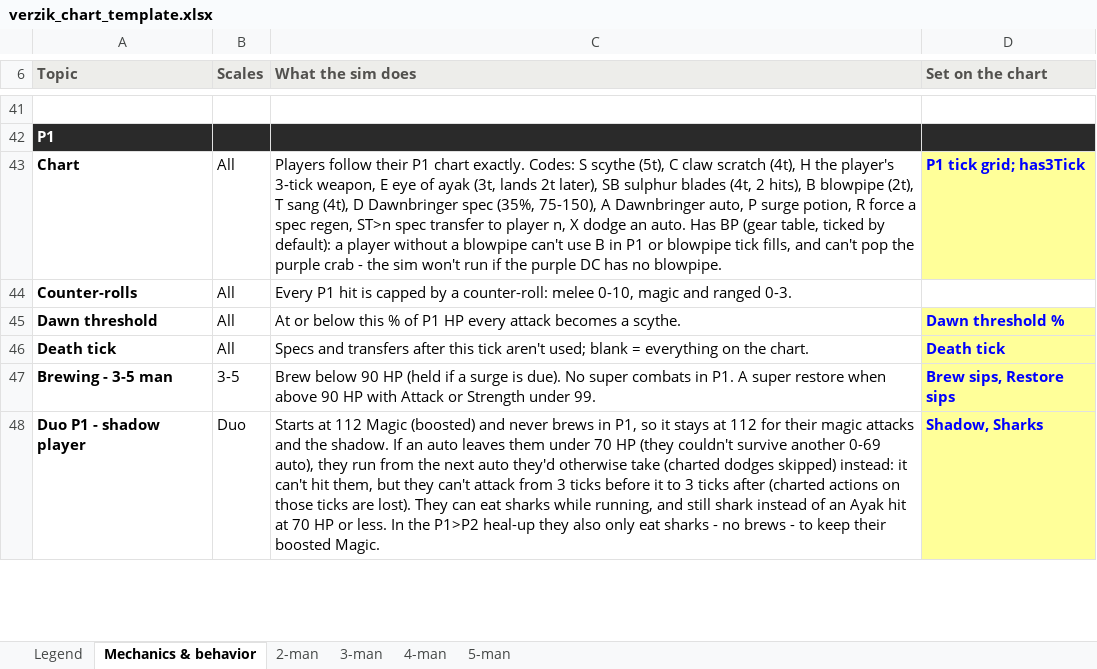
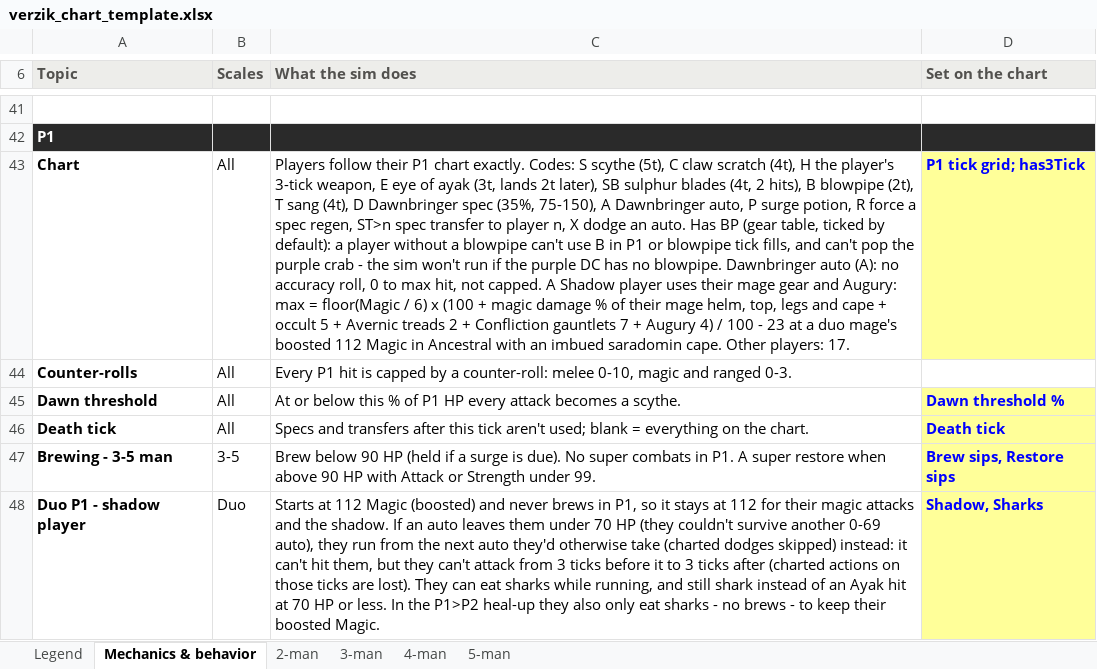
Before and after one commit to degen19/verzikSim.JS, an Excel workbook: verzik_chart_template.xlsx, sheet Mechanics & behavior, drawn as a sheet; only a part is shown, gaps mark what is left out; values as stored, in another font and other column widths than the file's, no borders; the diff names each change by its address in the sheet, - before the commit and + after, or states it on an @@ line.

```diff
--- a/verzik_chart_template.xlsx (sheet Mechanics & behavior)
+++ b/verzik_chart_template.xlsx (sheet Mechanics & behavior)
-C43 (What the sim does): …no blowpipe.
+C43 (What the sim does): …no blowpipe. Dawnbringer auto (A): no accuracy roll, 0 to max hit, not capped. A Shadow player uses their mage gear and Augury: max = floor(Magic / 6) x (100 + magic damage % of their mage helm, top, legs and cape + occult 5 + Avernic treads 2 + Confliction gauntlets 7 + Augury 4) / 100 - 23 at a duo mage's boosted 112 Magic in Ancestral with an imbued saradomin cape. Other players: 17.
```
Also changed, not shown: 4 other files.
